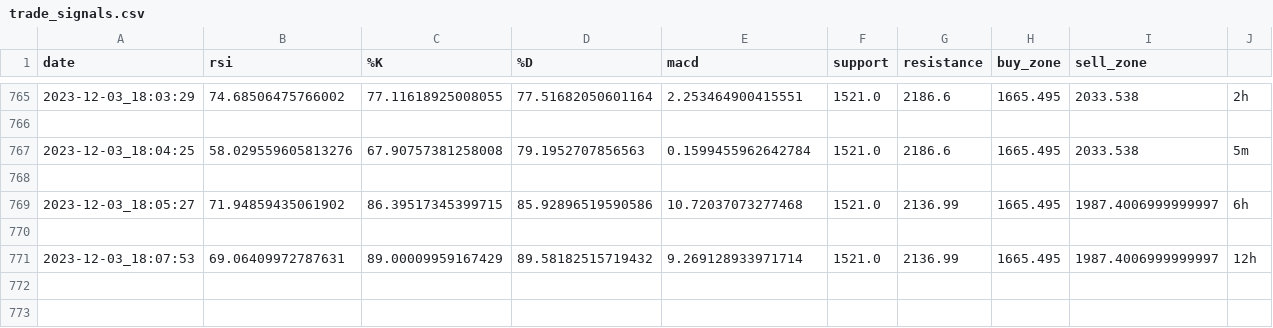
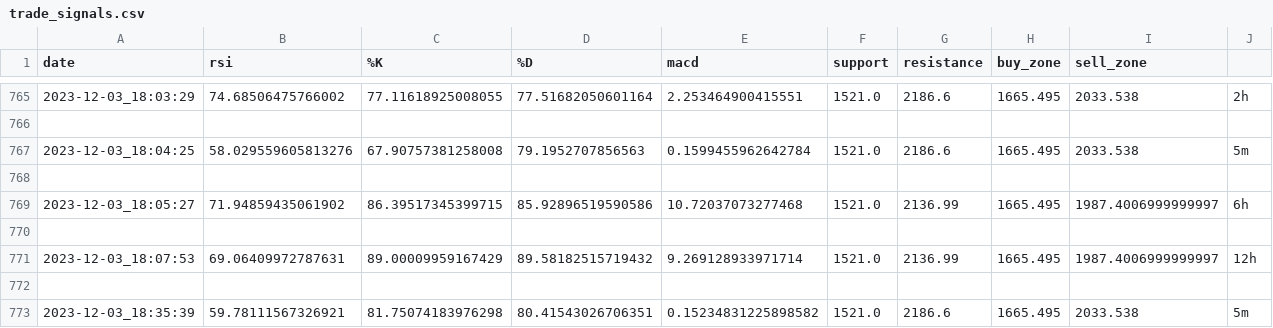
Before and after one commit to Generjet/binance_trader, a CSV file: shell/trade_signals.csv, drawn as a sheet; only a part is shown, gaps mark what is left out; the diff names each change by its address in the sheet, - before the commit and + after, or states it on an @@ line.

```diff
--- a/shell/trade_signals.csv
+++ b/shell/trade_signals.csv
+row 772: (empty)
+row 773: 2023-12-03_18:35:39 | 59.78111567326921 | 81.75074183976298 | 80.41543026706351 | 0.15234831225898582 | 1521.0 | 2186.6 | 1665.495 | 2033.538 | 5m
```
Also changed, not shown: 1 other file.
